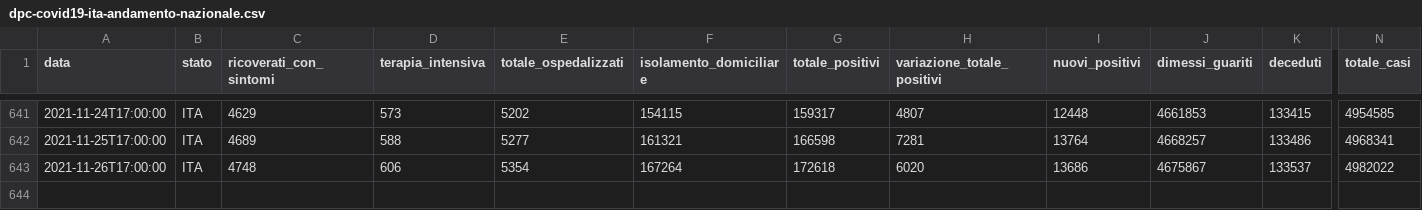
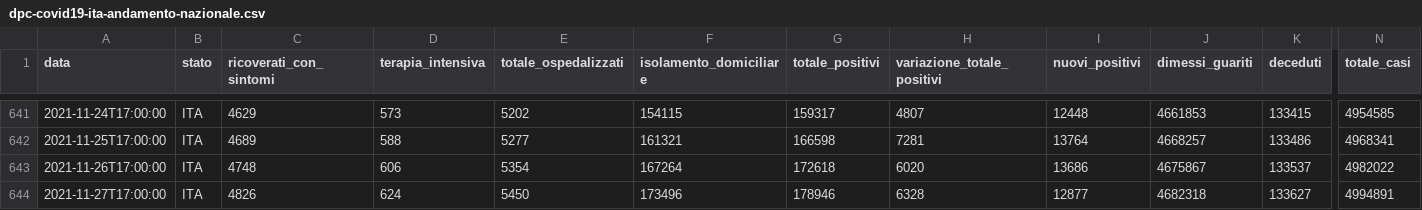
Before and after one commit to mattebit/covid19-Italy-stats, a CSV file: dpc-covid19-ita-andamento-nazionale.csv, drawn as a sheet; only a part is shown, gaps mark what is left out; rows hold the shown columns only; the diff names each change by its address in the sheet, - before the commit and + after, or states it on an @@ line.

Commit message:
Auto new data gather and graphs update

```diff
--- a/dpc-covid19-ita-andamento-nazionale.csv
+++ b/dpc-covid19-ita-andamento-nazionale.csv
+row 644: 2021-11-27T17:00:00 | ITA | 4826 | 624 | 5450 | 173496 | 178946 | 6328 | 12877 | 4682318 | 133627 | 4994891
```
Also changed, not shown: 19 other files.
